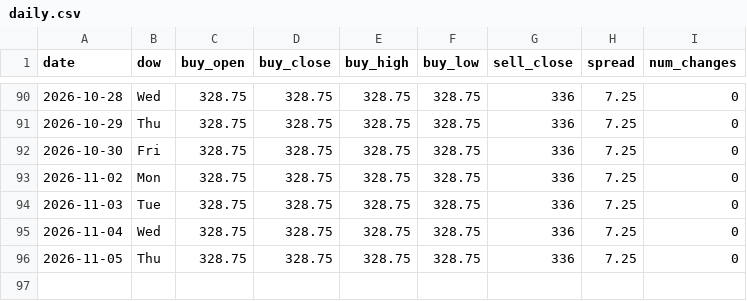
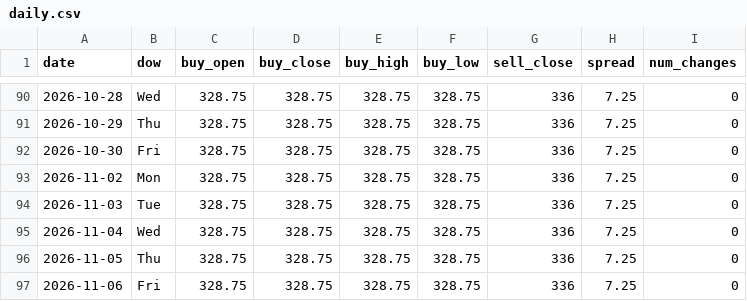
Before and after one commit to ndranathungact/tt-rate-tracker, a CSV file: data/daily.csv, drawn as a sheet; only a part is shown, gaps mark what is left out.

```diff
--- a/data/daily.csv
+++ b/data/daily.csv
@@ -96 +96,2 @@ date,dow,buy_open,buy_close,buy_high,buy_low,sell_close,spread,num_changes
 2026-11-05,Thu,328.75,328.75,328.75,328.75,336,7.25,0
+2026-11-06,Fri,328.75,328.75,328.75,328.75,336,7.25,0
```
Also changed, not shown: 2 other files.
